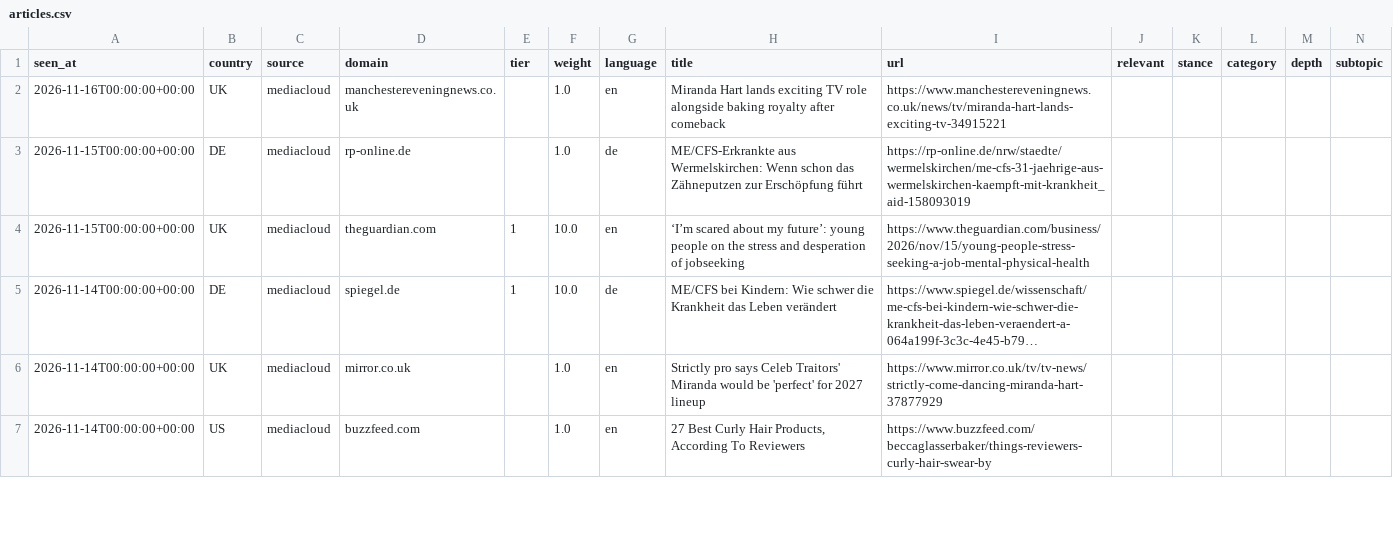
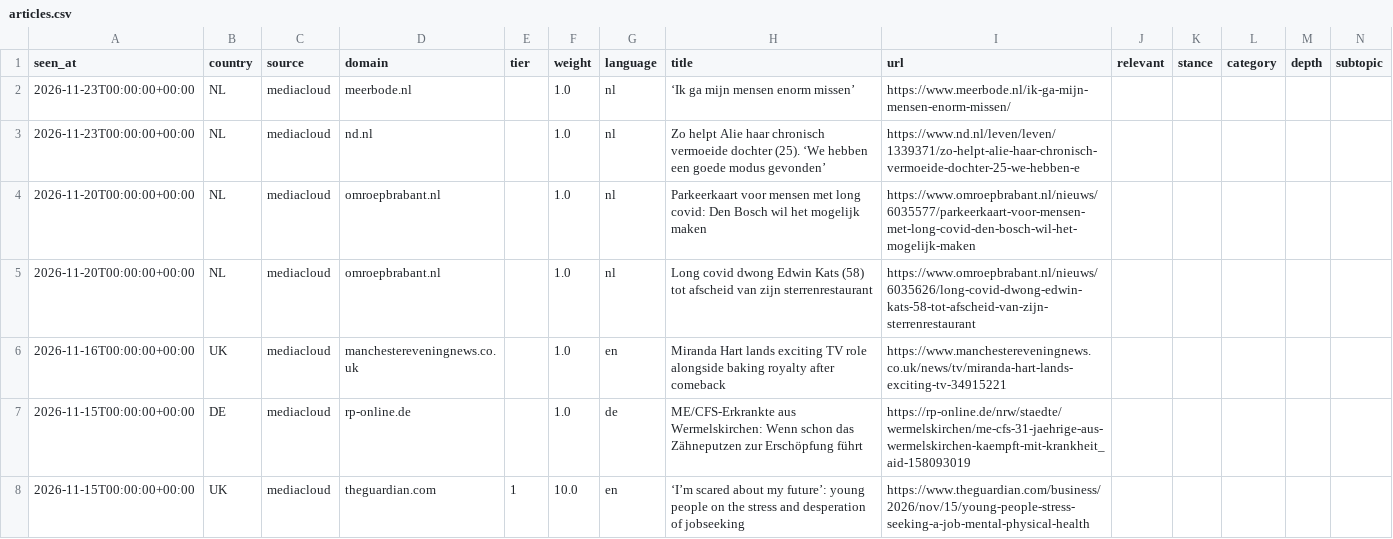
Before and after one commit to ebise-wq/pais-media-monitor, a CSV file: docs/articles.csv, drawn as a sheet; only a part is shown; the shorter side is filled out with more unchanged rows; long unchanged cells end in …; rows hold the shown columns only; the diff names each change by its address in the sheet, - before the commit and + after, or states it on an @@ line.

```diff
--- a/docs/articles.csv
+++ b/docs/articles.csv
+row 2: 2026-11-23T00:00:00+00:00 | NL | mediacloud | meerbode.nl |  | 1.0 | nl | ‘Ik ga mijn mensen enorm missen’ | https://www.meerbode.nl/ik-ga-mijn-mensen-enorm-missen/
+row 3: 2026-11-23T00:00:00+00:00 | NL | mediacloud | nd.nl |  | 1.0 | nl | Zo helpt Alie haar chronisch vermoeide dochter (25). ‘We hebben een goede modus gevonden’ | https://www.nd.nl/leven/leven/1339371/zo-helpt-alie-haar-chronisch-vermoeide-dochter-25-we-hebben-e
+row 4: 2026-11-20T00:00:00+00:00 | NL | mediacloud | omroepbrabant.nl |  | 1.0 | nl | Parkeerkaart voor mensen met long covid: Den Bosch wil het mogelijk maken | https://www.omroepbrabant.nl/nieuws/6035577/parkeerkaart-voor-mensen-met-long-covid-den-bosch-wil-het-mogelijk-maken
+row 5: 2026-11-20T00:00:00+00:00 | NL | mediacloud | omroepbrabant.nl |  | 1.0 | nl | Long covid dwong Edwin Kats (58) tot afscheid van zijn sterrenrestaurant | https://www.omroepbrabant.nl/nieuws/6035626/long-covid-dwong-edwin-kats-58-tot-afscheid-van-zijn-sterrenrestaurant
```
Also changed, not shown: docs/weekly_counts.csv, 3 other files.
